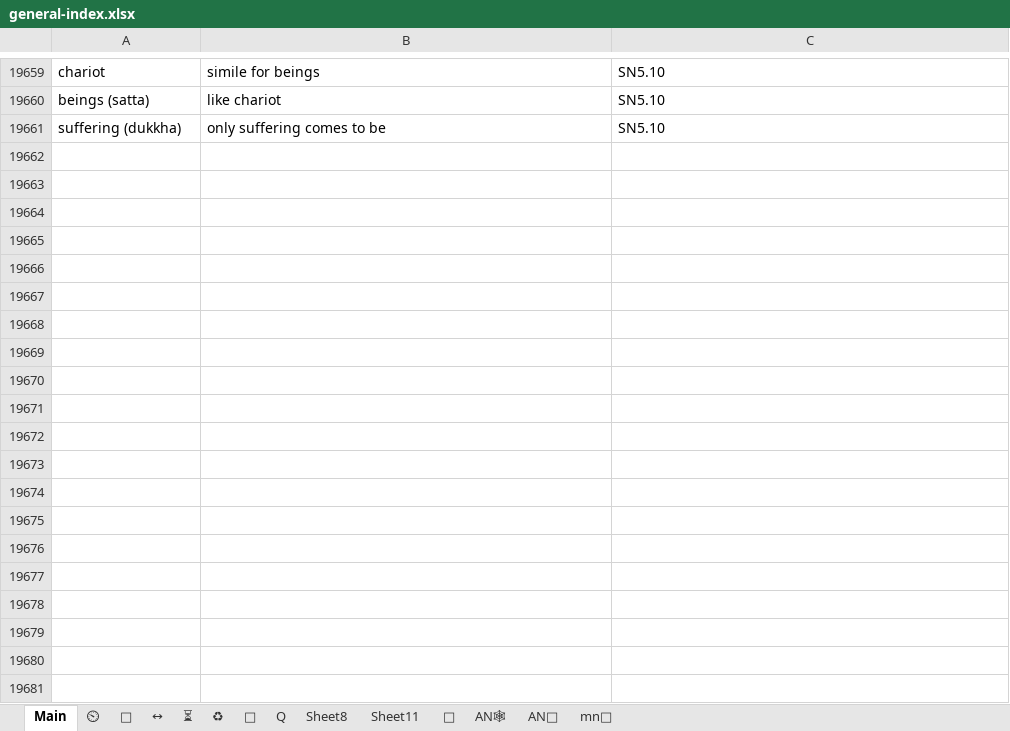
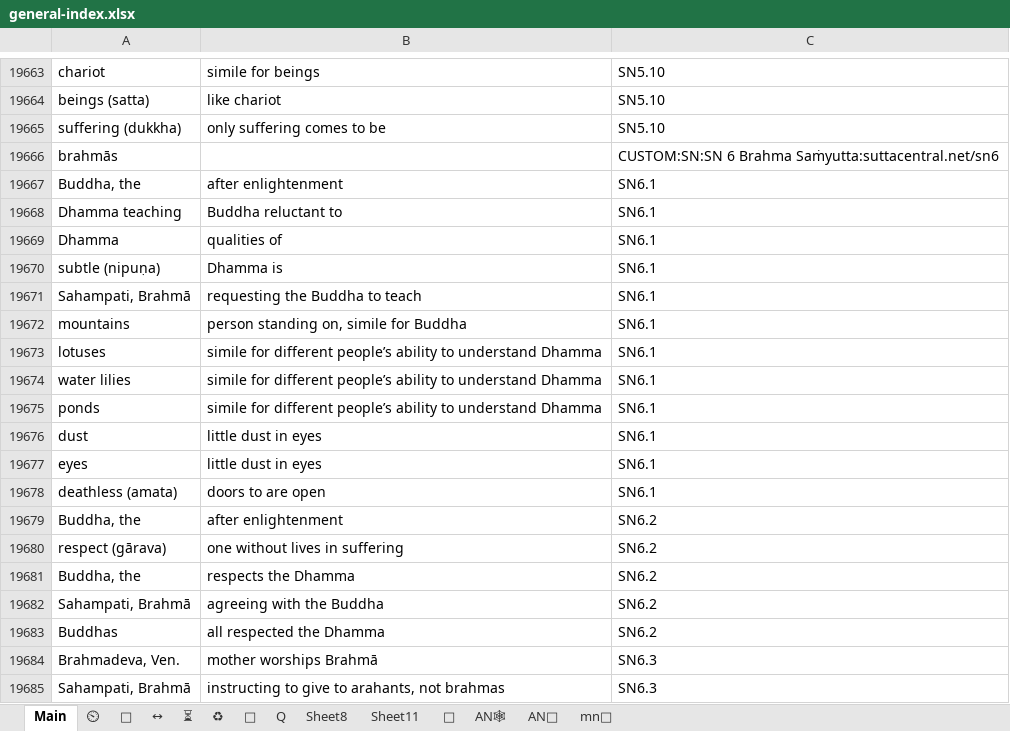
Before and after one commit to thesunshade/CIPS, an Excel workbook: src/data/general-index.xlsx, sheet Main, drawn as a sheet; only a part is shown, gaps mark what is left out; values as stored, in another font and other column widths than the file's, no borders; conditional formats not drawn; the diff covers the shown part only; the diff names each change by its address in the sheet, - before the commit and + after, or states it on an @@ line.

```diff
--- a/src/data/general-index.xlsx (sheet Main)
+++ b/src/data/general-index.xlsx (sheet Main)
+row 19666: brahmās |  | CUSTOM:SN:SN 6 Brahma Saṁyutta:suttacentral.net/sn6
+row 19667: Buddha, the | after enlightenment | SN6.1
+row 19668: Dhamma teaching | Buddha reluctant to | SN6.1
+row 19669: Dhamma | qualities of | SN6.1
+row 19670: subtle (nipuṇa) | Dhamma is | SN6.1
+row 19671: Sahampati, Brahmā | requesting the Buddha to teach | SN6.1
+row 19672: mountains | person standing on, simile for Buddha | SN6.1
+row 19673: lotuses | simile for different people’s ability to understand Dhamma | SN6.1
+row 19674: water lilies | simile for different people’s ability to understand Dhamma | SN6.1
+row 19675: ponds | simile for different people’s ability to understand Dhamma | SN6.1
+row 19676: dust | little dust in eyes | SN6.1
+row 19677: eyes | little dust in eyes | SN6.1
+row 19678: deathless (amata) | doors to are open | SN6.1
+row 19679: Buddha, the | after enlightenment | SN6.2
+row 19680: respect (gārava) | one without lives in suffering | SN6.2
+row 19681: Buddha, the | respects the Dhamma | SN6.2
+row 19682: Sahampati, Brahmā | agreeing with the Buddha | SN6.2
+row 19683: Buddhas | all respected the Dhamma | SN6.2
+row 19684: Brahmadeva, Ven. | mother worships Brahmā | SN6.3
+row 19685: Sahampati, Brahmā | instructing to give to arahants, not brahmas | SN6.3
```
Also changed, not shown: 49 added rows elsewhere in this sheet, 2 other files.
